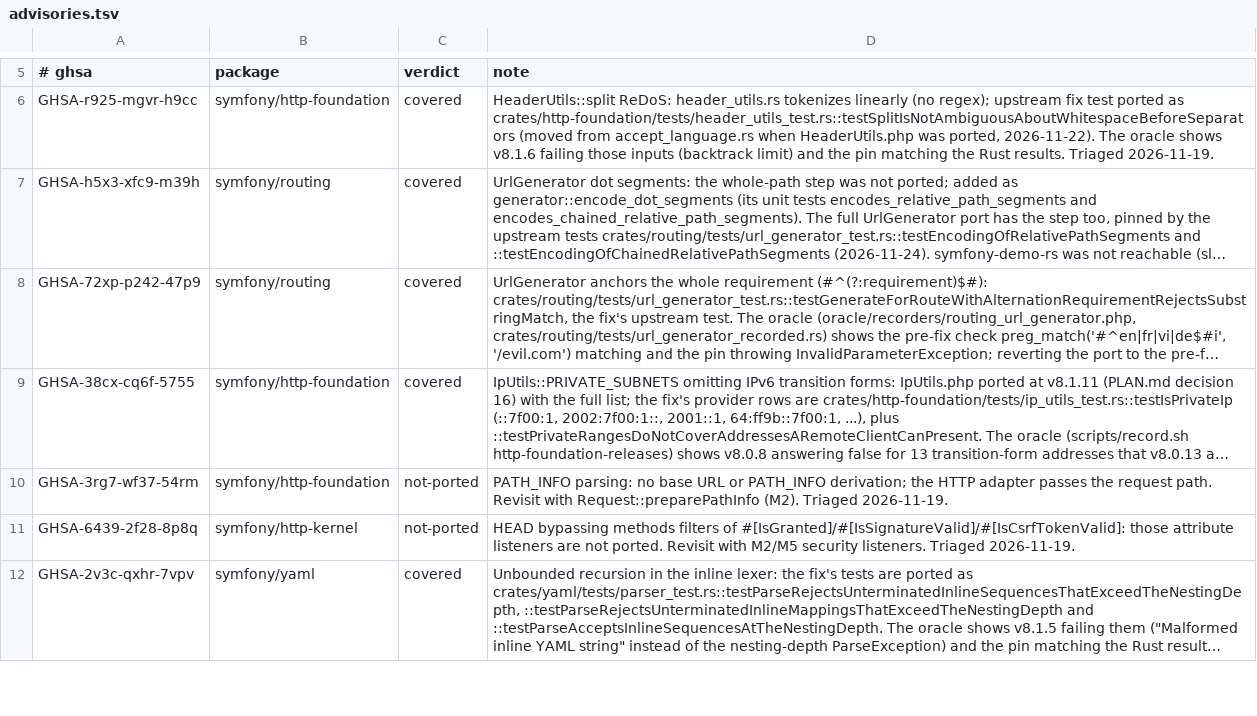
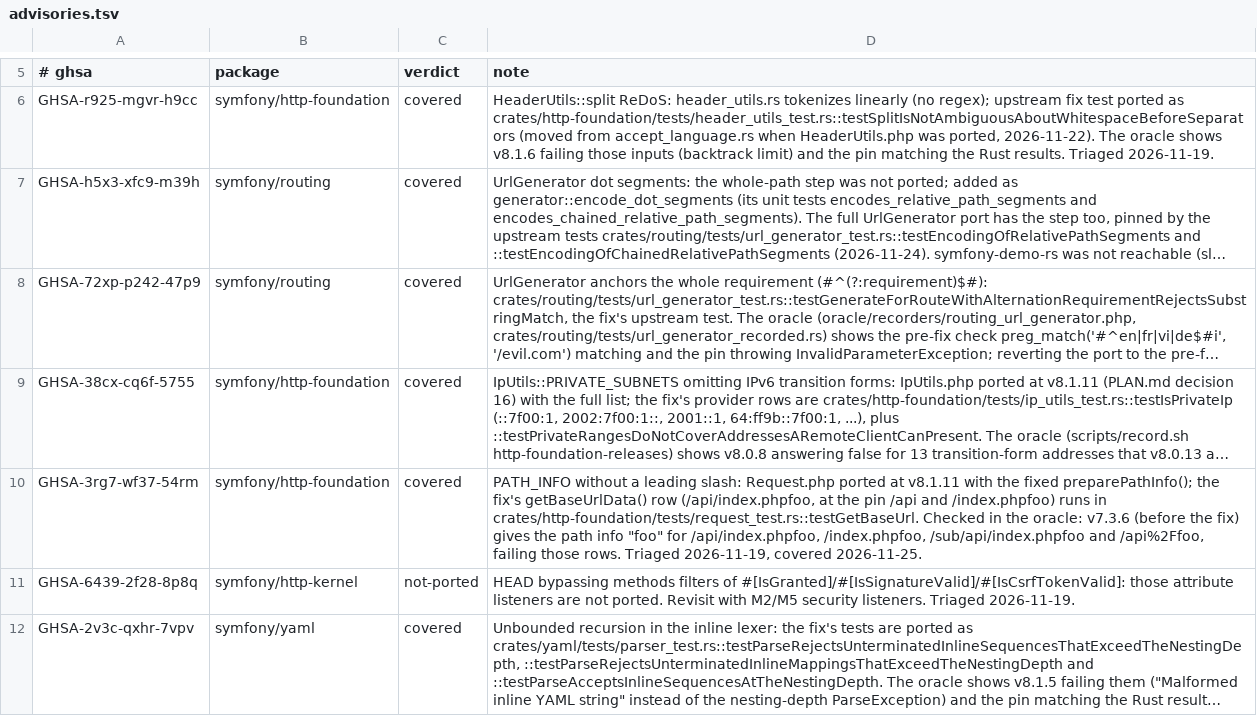
Before and after one commit to D-Nations/symfony-rs, a TSV file: parity/advisories.tsv, drawn as a sheet; only a part is shown, gaps mark what is left out; long unchanged cells end in …; the diff names each change by its address in the sheet, - before the commit and + after, or states it on an @@ line.

```diff
--- a/parity/advisories.tsv
+++ b/parity/advisories.tsv
-C10 (verdict): not-ported
+C10 (verdict): covered
-D10 (note): PATH_INFO parsing: no base URL or PATH_INFO derivation; the HTTP adapter passes the request path. Revisit with Request::preparePathInfo (M2). Triaged 2026-11-19.
+D10 (note): PATH_INFO without a leading slash: Request.php ported at v8.1.11 with the fixed preparePathInfo(); the fix's getBaseUrlData() row (/api/index.phpfoo, at the pin /api and /index.phpfoo) runs in crates/http-foundation/tests/request_test.rs::testGetBaseUrl. Checked in the oracle: v7.3.6 (before the fix) gives the path info "foo" for /api/index.phpfoo, /index.phpfoo, /sub/api/index.phpfoo and /api%2Ffoo, failing those rows. Triaged 2026-11-19, covered 2026-11-25.
```
Also changed, not shown: parity/sources.tsv, 15 other files.
